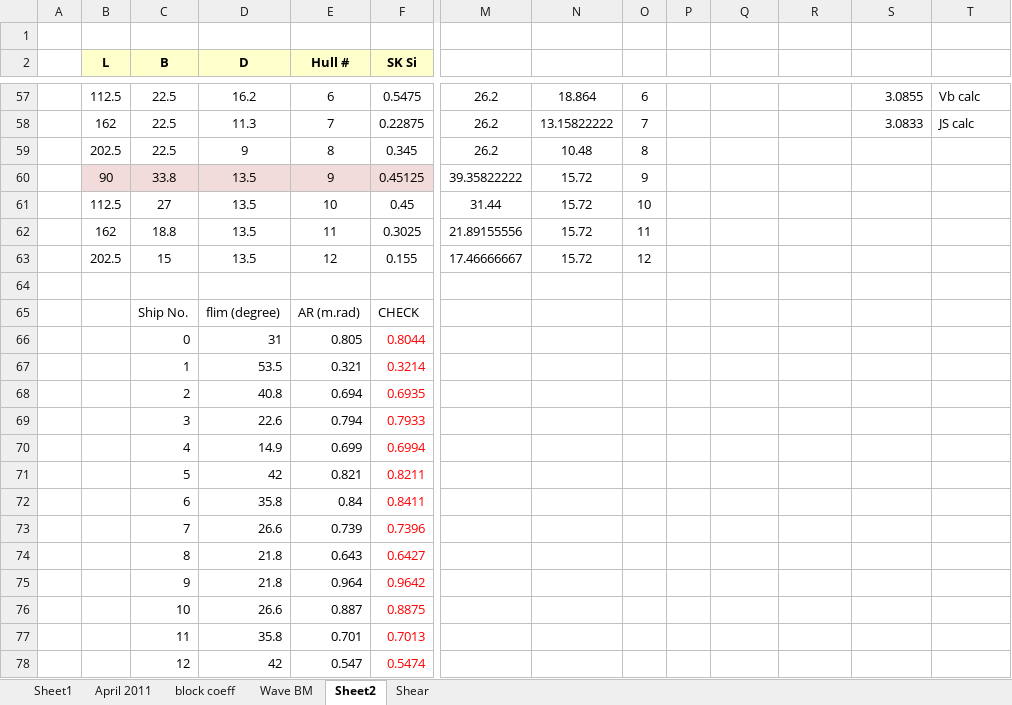
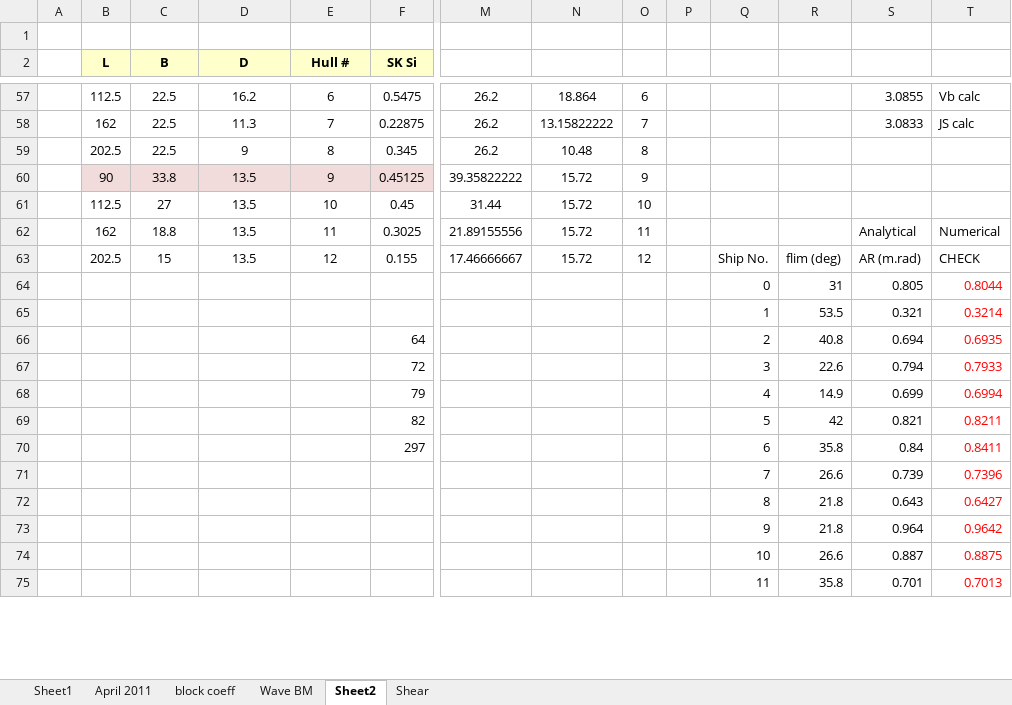
Before and after one commit to tlovett2007-dot/Ark-Detailed-Design, an Excel workbook: hull-form/calcs/Block-Coeff_Ark_royal_calcs.xlsx, sheet Sheet2, drawn as a sheet; only a part is shown, gaps mark what is left out; values as stored, in another font and other column widths than the file's, no borders; charts and pictures not drawn; removed rows and columns are numbered as before the commit, all else as after; rows hold the shown columns only; the diff covers the shown part only; the diff names each change by its address in the sheet, - before the commit and + after, or states it on an @@ line.

```diff
--- a/hull-form/calcs/Block-Coeff_Ark_royal_calcs.xlsx (sheet Sheet2)
+++ b/hull-form/calcs/Block-Coeff_Ark_royal_calcs.xlsx (sheet Sheet2)
-S62: (empty)
+S62: Analytical
-T62: (empty)
+T62: Numerical
-Q63: (empty)
+Q63: Ship No.
-R63: (empty)
+R63: flim (deg)
-S63: (empty)
+S63: AR (m.rad)
-T63: (empty)
+T63: CHECK
-row 64: (empty)
+row 64:  |  |  |  |  |  |  |  |  |  | 0 | 31 | 0.805 | 0.8044
-row 65:  |  | Ship No. | flim (degree) | AR (m.rad) | CHECK
-row 66:  |  | 0 | 31 | 0.805 | 0.8044
-row 67:  |  | 1 | 53.5 | 0.321 | 0.3214
-row 68:  |  | 2 | 40.8 | 0.694 | 0.6935
-row 69:  |  | 3 | 22.6 | 0.794 | 0.7933
-row 70:  |  | 4 | 14.9 | 0.699 | 0.6994
-row 71:  |  | 5 | 42 | 0.821 | 0.8211
-row 72:  |  | 6 | 35.8 | 0.84 | 0.8411
-row 73:  |  | 7 | 26.6 | 0.739 | 0.7396
-row 74:  |  | 8 | 21.8 | 0.643 | 0.6427
-row 75:  |  | 9 | 21.8 | 0.964 | 0.9642
-row 76:  |  | 10 | 26.6 | 0.887 | 0.8875
-row 77:  |  | 11 | 35.8 | 0.701 | 0.7013
-row 78:  |  | 12 | 42 | 0.547 | 0.5474
+row 65:  |  |  |  |  |  |  |  |  |  | 1 | 53.5 | 0.321 | 0.3214
+row 66:  |  |  |  |  | 64 |  |  |  |  | 2 | 40.8 | 0.694 | 0.6935
+row 67:  |  |  |  |  | 72 |  |  |  |  | 3 | 22.6 | 0.794 | 0.7933
+row 68:  |  |  |  |  | 79 |  |  |  |  | 4 | 14.9 | 0.699 | 0.6994
+row 69:  |  |  |  |  | 82 |  |  |  |  | 5 | 42 | 0.821 | 0.8211
+row 70:  |  |  |  |  | 297 |  |  |  |  | 6 | 35.8 | 0.84 | 0.8411
+row 71:  |  |  |  |  |  |  |  |  |  | 7 | 26.6 | 0.739 | 0.7396
+row 72:  |  |  |  |  |  |  |  |  |  | 8 | 21.8 | 0.643 | 0.6427
+row 73:  |  |  |  |  |  |  |  |  |  | 9 | 21.8 | 0.964 | 0.9642
+row 74:  |  |  |  |  |  |  |  |  |  | 10 | 26.6 | 0.887 | 0.8875
+row 75:  |  |  |  |  |  |  |  |  |  | 11 | 35.8 | 0.701 | 0.7013
```
Also changed, not shown: 1 added row elsewhere in this sheet, sheet block coeff, 19 other files.
